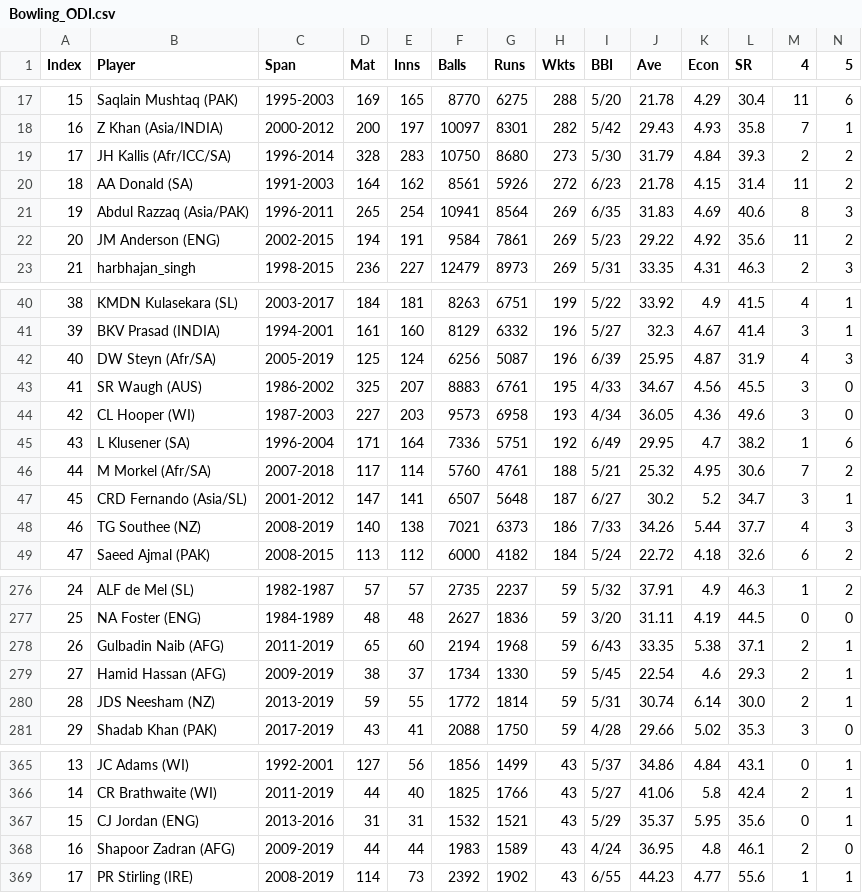
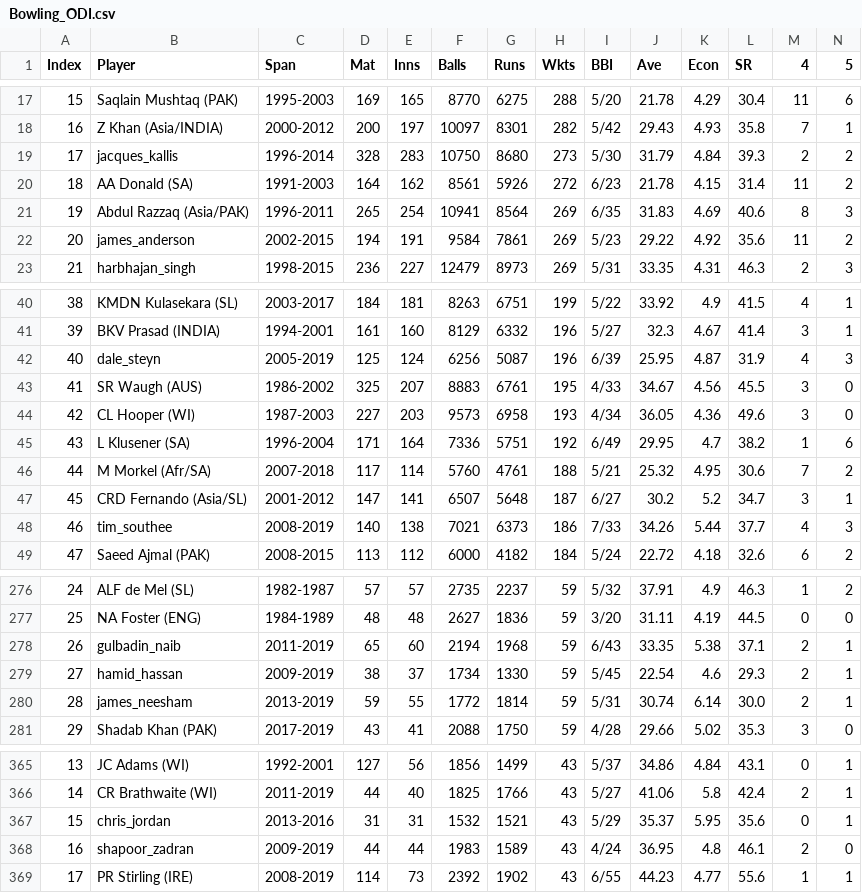
Before and after one commit to kirat112/Face-Recognition-Encodings, a CSV file: Statistics/Bowling/Bowling_ODI.csv, drawn as a sheet; only a part is shown, gaps mark what is left out; the diff covers the shown part only.

Commit message:
bowling players modified

```diff
--- a/Statistics/Bowling/Bowling_ODI.csv
+++ b/Statistics/Bowling/Bowling_ODI.csv
@@ -18,6 +18,6 @@ Index,Player,Span,Mat,Inns,Balls,Runs,Wkts,BBI,Ave,Econ,SR,4,5,
 16,Z Khan (Asia/INDIA),2000-2012,200,197,10097,8301,282,5/42,29.43,4.93,35.8,7,1,
-17,JH Kallis (Afr/ICC/SA),1996-2014,328,283,10750,8680,273,5/30,31.79,4.84,39.3,2,2,
+17,jacques_kallis,1996-2014,328,283,10750,8680,273,5/30,31.79,4.84,39.3,2,2,
 18,AA Donald (SA),1991-2003,164,162,8561,5926,272,6/23,21.78,4.15,31.4,11,2,
 19,Abdul Razzaq (Asia/PAK),1996-2011,265,254,10941,8564,269,6/35,31.83,4.69,40.6,8,3,
-20,JM Anderson (ENG),2002-2015,194,191,9584,7861,269,5/23,29.22,4.92,35.6,11,2,
+20,james_anderson,2002-2015,194,191,9584,7861,269,5/23,29.22,4.92,35.6,11,2,
 21,harbhajan_singh,1998-2015,236,227,12479,8973,269,5/31,33.35,4.31,46.3,2,3,
@@ -41,3 +41,3 @@ Index,Player,Span,Mat,Inns,Balls,Runs,Wkts,BBI,Ave,Econ,SR,4,5,
 39,BKV Prasad (INDIA),1994-2001,161,160,8129,6332,196,5/27,32.3,4.67,41.4,3,1,
-40,DW Steyn (Afr/SA),2005-2019,125,124,6256,5087,196,6/39,25.95,4.87,31.9,4,3,
+40,dale_steyn,2005-2019,125,124,6256,5087,196,6/39,25.95,4.87,31.9,4,3,
 41,SR Waugh (AUS),1986-2002,325,207,8883,6761,195,4/33,34.67,4.56,45.5,3,0,
@@ -47,3 +47,3 @@ Index,Player,Span,Mat,Inns,Balls,Runs,Wkts,BBI,Ave,Econ,SR,4,5,
 45,CRD Fernando (Asia/SL),2001-2012,147,141,6507,5648,187,6/27,30.2,5.2,34.7,3,1,
-46,TG Southee (NZ),2008-2019,140,138,7021,6373,186,7/33,34.26,5.44,37.7,4,3,
+46,tim_southee,2008-2019,140,138,7021,6373,186,7/33,34.26,5.44,37.7,4,3,
 47,Saeed Ajmal (PAK),2008-2015,113,112,6000,4182,184,5/24,22.72,4.18,32.6,6,2,
@@ -277,5 +277,5 @@ Index,Player,Span,Mat,Inns,Balls,Runs,Wkts,BBI,Ave,Econ,SR,4,5,
 25,NA Foster (ENG),1984-1989,48,48,2627,1836,59,3/20,31.11,4.19,44.5,0,0,
-26,Gulbadin Naib (AFG),2011-2019,65,60,2194,1968,59,6/43,33.35,5.38,37.1,2,1,
-27,Hamid Hassan (AFG),2009-2019,38,37,1734,1330,59,5/45,22.54,4.6,29.3,2,1,
-28,JDS Neesham (NZ),2013-2019,59,55,1772,1814,59,5/31,30.74,6.14,30.0,2,1,
+26,gulbadin_naib,2011-2019,65,60,2194,1968,59,6/43,33.35,5.38,37.1,2,1,
+27,hamid_hassan,2009-2019,38,37,1734,1330,59,5/45,22.54,4.6,29.3,2,1,
+28,james_neesham,2013-2019,59,55,1772,1814,59,5/31,30.74,6.14,30.0,2,1,
 29,Shadab Khan (PAK),2017-2019,43,41,2088,1750,59,4/28,29.66,5.02,35.3,3,0,
@@ -366,4 +366,4 @@ Index,Player,Span,Mat,Inns,Balls,Runs,Wkts,BBI,Ave,Econ,SR,4,5,
 14,CR Brathwaite (WI),2011-2019,44,40,1825,1766,43,5/27,41.06,5.8,42.4,2,1,
-15,CJ Jordan (ENG),2013-2016,31,31,1532,1521,43,5/29,35.37,5.95,35.6,0,1,
-16,Shapoor Zadran (AFG),2009-2019,44,44,1983,1589,43,4/24,36.95,4.8,46.1,2,0,
+15,chris_jordan,2013-2016,31,31,1532,1521,43,5/29,35.37,5.95,35.6,0,1,
+16,shapoor_zadran,2009-2019,44,44,1983,1589,43,4/24,36.95,4.8,46.1,2,0,
 17,PR Stirling (IRE),2008-2019,114,73,2392,1902,43,6/55,44.23,4.77,55.6,1,1,
```
Also changed, not shown: 22 edited cells elsewhere in this file, Statistics/Bowling/Bowling_t20.csv, Statistics/Bowling/Bowling_test.csv.
